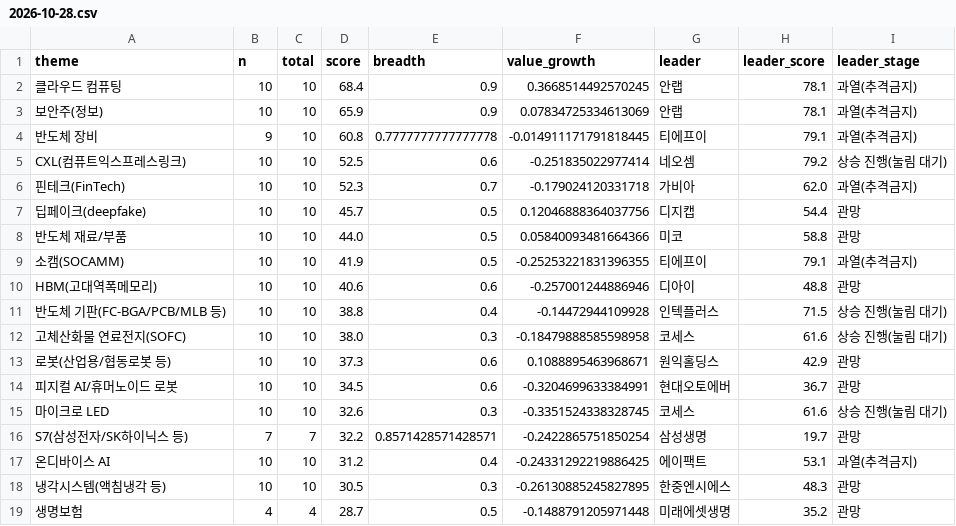
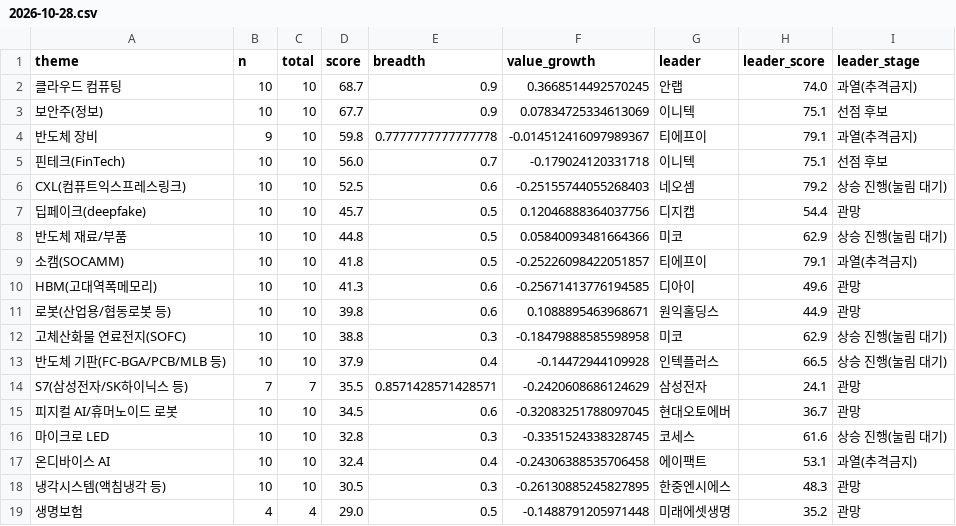
Before and after one commit to dydwns135135/-, a CSV file: scan/themes/2026-10-28.csv, drawn as a sheet; only a part is shown; the diff covers the shown part only.

```diff
--- a/scan/themes/2026-10-28.csv
+++ b/scan/themes/2026-10-28.csv
@@ -1,19 +1,19 @@
 theme,n,total,score,breadth,value_growth,leader,leader_score,leader_stage
-클라우드 컴퓨팅,10,10,68.4,0.9,0.3668514492570245,안랩,78.1,과열(추격금지)
-보안주(정보),10,10,65.9,0.9,0.07834725334613069,안랩,78.1,과열(추격금지)
-반도체 장비,9,10,60.8,0.7777777777777778,-0.014911171791818445,티에프이,79.1,과열(추격금지)
-CXL(컴퓨트익스프레스링크),10,10,52.5,0.6,-0.251835022977414,네오셈,79.2,상승 진행(눌림 대기)
-핀테크(FinTech),10,10,52.3,0.7,-0.179024120331718,가비아,62.0,과열(추격금지)
+클라우드 컴퓨팅,10,10,68.7,0.9,0.3668514492570245,안랩,74.0,과열(추격금지)
+보안주(정보),10,10,67.7,0.9,0.07834725334613069,이니텍,75.1,선점 후보
+반도체 장비,9,10,59.8,0.7777777777777778,-0.014512416097989367,티에프이,79.1,과열(추격금지)
+핀테크(FinTech),10,10,56.0,0.7,-0.179024120331718,이니텍,75.1,선점 후보
+CXL(컴퓨트익스프레스링크),10,10,52.5,0.6,-0.25155744055268403,네오셈,79.2,상승 진행(눌림 대기)
 딥페이크(deepfake),10,10,45.7,0.5,0.12046888364037756,디지캡,54.4,관망
-반도체 재료/부품,10,10,44.0,0.5,0.05840093481664366,미코,58.8,관망
-소캠(SOCAMM),10,10,41.9,0.5,-0.25253221831396355,티에프이,79.1,과열(추격금지)
-HBM(고대역폭메모리),10,10,40.6,0.6,-0.257001244886946,디아이,48.8,관망
-반도체 기판(FC-BGA/PCB/MLB 등),10,10,38.8,0.4,-0.14472944109928,인텍플러스,71.5,상승 진행(눌림 대기)
-고체산화물 연료전지(SOFC),10,10,38.0,0.3,-0.18479888585598958,코세스,61.6,상승 진행(눌림 대기)
-로봇(산업용/협동로봇 등),10,10,37.3,0.6,0.1088895463968671,원익홀딩스,42.9,관망
-피지컬 AI/휴머노이드 로봇,10,10,34.5,0.6,-0.3204699633384991,현대오토에버,36.7,관망
-마이크로 LED,10,10,32.6,0.3,-0.3351524338328745,코세스,61.6,상승 진행(눌림 대기)
-S7(삼성전자/SK하이닉스 등),7,7,32.2,0.8571428571428571,-0.2422865751850254,삼성생명,19.7,관망
-온디바이스 AI,10,10,31.2,0.4,-0.24331292219886425,에이팩트,53.1,과열(추격금지)
+반도체 재료/부품,10,10,44.8,0.5,0.05840093481664366,미코,62.9,상승 진행(눌림 대기)
+소캠(SOCAMM),10,10,41.8,0.5,-0.25226098422051857,티에프이,79.1,과열(추격금지)
+HBM(고대역폭메모리),10,10,41.3,0.6,-0.25671413776194585,디아이,49.6,관망
+로봇(산업용/협동로봇 등),10,10,39.8,0.6,0.1088895463968671,원익홀딩스,44.9,관망
+고체산화물 연료전지(SOFC),10,10,38.8,0.3,-0.18479888585598958,미코,62.9,상승 진행(눌림 대기)
+반도체 기판(FC-BGA/PCB/MLB 등),10,10,37.9,0.4,-0.14472944109928,인텍플러스,66.5,상승 진행(눌림 대기)
+S7(삼성전자/SK하이닉스 등),7,7,35.5,0.8571428571428571,-0.2420608686124629,삼성전자,24.1,관망
+피지컬 AI/휴머노이드 로봇,10,10,34.5,0.6,-0.32083251788097045,현대오토에버,36.7,관망
+마이크로 LED,10,10,32.8,0.3,-0.3351524338328745,코세스,61.6,상승 진행(눌림 대기)
+온디바이스 AI,10,10,32.4,0.4,-0.24306388535706458,에이팩트,53.1,과열(추격금지)
 냉각시스템(액침냉각 등),10,10,30.5,0.3,-0.26130885245827895,한중엔시에스,48.3,관망
-생명보험,4,4,28.7,0.5,-0.1488791205971448,미래에셋생명,35.2,관망
+생명보험,4,4,29.0,0.5,-0.1488791205971448,미래에셋생명,35.2,관망
```
Also changed, not shown: 4 added rows, 4 removed rows and 17 edited cells elsewhere in this file, scan/2026-10-28.csv.
